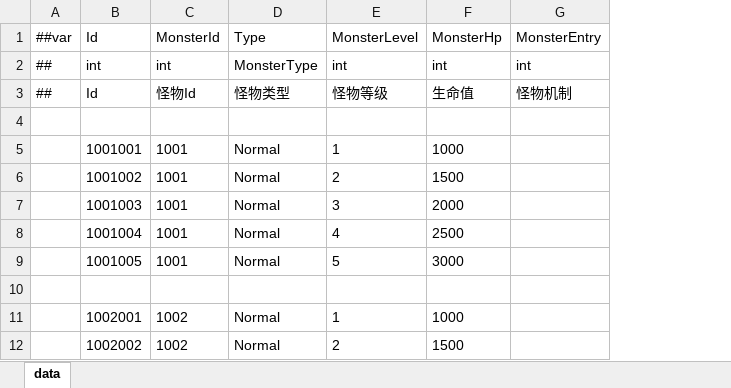
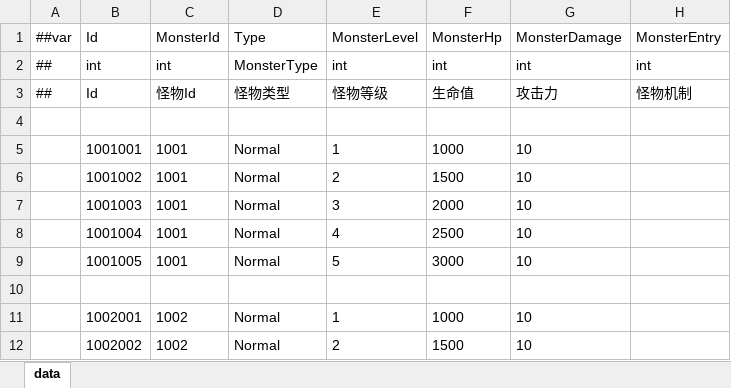
Before and after one commit to snakeazh/cardClient, an Excel workbook: Config/MonsterConfig.xlsx, sheet data, drawn as a sheet; only a part is shown; values as stored, in another font and other column widths than the file's, no borders; the diff names each change by its address in the sheet, - before the commit and + after, or states it on an @@ line.

```diff
--- a/Config/MonsterConfig.xlsx (sheet data)
+++ b/Config/MonsterConfig.xlsx (sheet data)
+column G (MonsterDamage), rows 2-12: int | 攻击力 |  | 10 | 10 | 10 | 10 | 10 |  | 10 | 10
```
Also changed, not shown: Config/HeroConfig.xlsx, Config/RelicConfig.xlsx, 4 other files.
